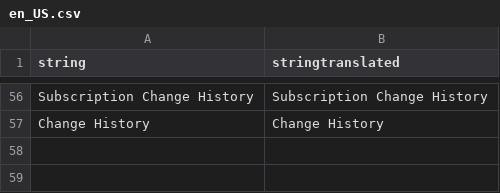
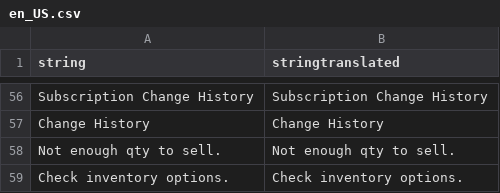
Before and after one commit to TechNWeb/TNW_Subscriptions, a CSV file: Subscriptions/i18n/en_US.csv, drawn as a sheet; only a part is shown, gaps mark what is left out.

Commit message:
SUB-133: Create admin part: Create Subscription: Step 3: Modify "Add product" Modal grid

```diff
--- a/Subscriptions/i18n/en_US.csv
+++ b/Subscriptions/i18n/en_US.csv
@@ -57 +57,3 @@
 "Change History","Change History"
+"Not enough qty to sell.","Not enough qty to sell."
+"Check inventory options.","Check inventory options."
```
Also changed, not shown: 5 other files.
